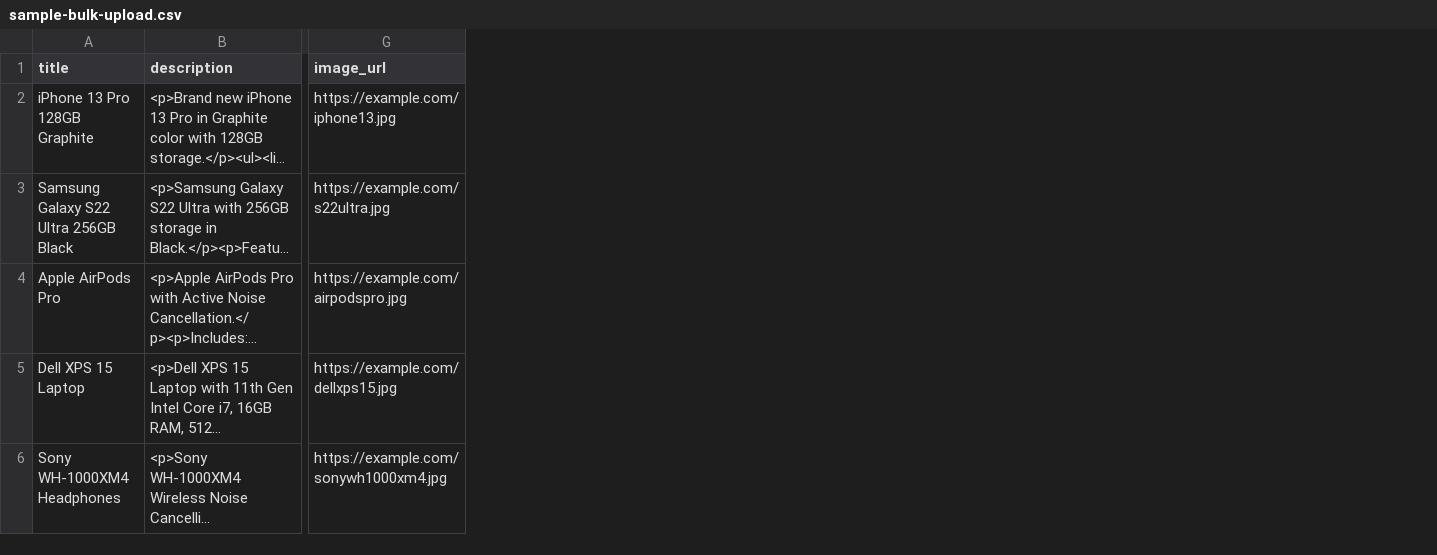
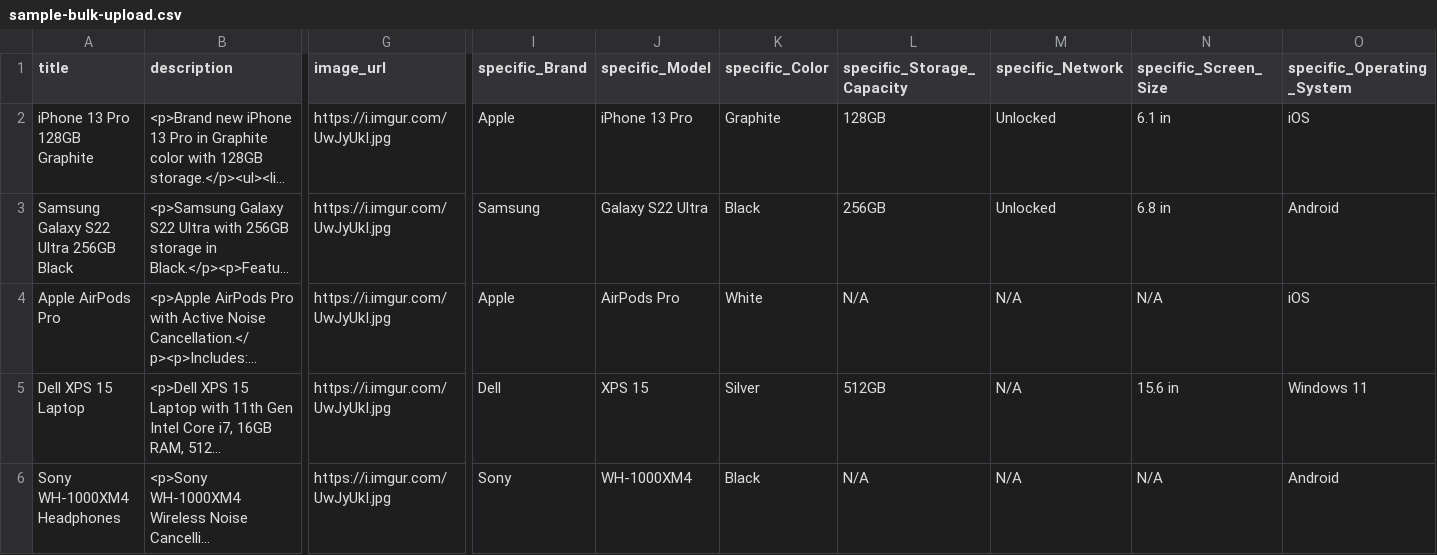
Before and after one commit to ypatel-npc/ebay-listing-managers, a CSV file: public/sample-bulk-upload.csv, drawn as a sheet; only a part is shown, gaps mark what is left out; long unchanged cells end in …; the diff names each change by its address in the sheet, - before the commit and + after, or states it on an @@ line.

```diff
--- a/public/sample-bulk-upload.csv
+++ b/public/sample-bulk-upload.csv
+column I (specific_Brand), rows 2-6: Apple | Samsung | Apple | Dell | Sony
+column J (specific_Model), rows 2-6: iPhone 13 Pro | Galaxy S22 Ultra | AirPods Pro | XPS 15 | WH-1000XM4
+column K (specific_Color), rows 2-6: Graphite | Black | White | Silver | Black
+column L (specific_Storage_Capacity), rows 2-6: 128GB | 256GB | N/A | 512GB | N/A
+column M (specific_Network), rows 2-6: Unlocked | Unlocked | N/A | N/A | N/A
+column N (specific_Screen_Size), rows 2-6: 6.1 in | 6.8 in | N/A | 15.6 in | N/A
+column O (specific_Operating_System), rows 2-6: iOS | Android | iOS | Windows 11 | Android
-G2 (image_url): https://example.com/iphone13.jpg
+G2 (image_url): https://i.imgur.com/UwJyUkI.jpg
-G3 (image_url): https://example.com/s22ultra.jpg
+G3 (image_url): https://i.imgur.com/UwJyUkI.jpg
-G4 (image_url): https://example.com/airpodspro.jpg
+G4 (image_url): https://i.imgur.com/UwJyUkI.jpg
-G5 (image_url): https://example.com/dellxps15.jpg
+G5 (image_url): https://i.imgur.com/UwJyUkI.jpg
-G6 (image_url): https://example.com/sonywh1000xm4.jpg
+G6 (image_url): https://i.imgur.com/UwJyUkI.jpg
```
Also changed, not shown: 10 other files.
